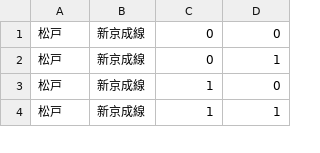
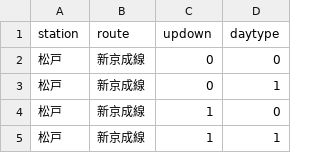
Before and after one commit to penpikiJ/NorikaeWidget, a CSV file: app/src/main/assets/StationRouteUpDownDaytype.csv, drawn as a sheet; only a part is shown.

```diff
--- a/app/src/main/assets/StationRouteUpDownDaytype.csv
+++ b/app/src/main/assets/StationRouteUpDownDaytype.csv
@@ -1 +1,2 @@
+station,route,updown,daytype
 松戸,新京成線,0,0
```
Also changed, not shown: app/src/main/assets/北習志野_新京成線_上り_H.csv, app/src/main/assets/北習志野_新京成線_下り.csv, 2 other files.
